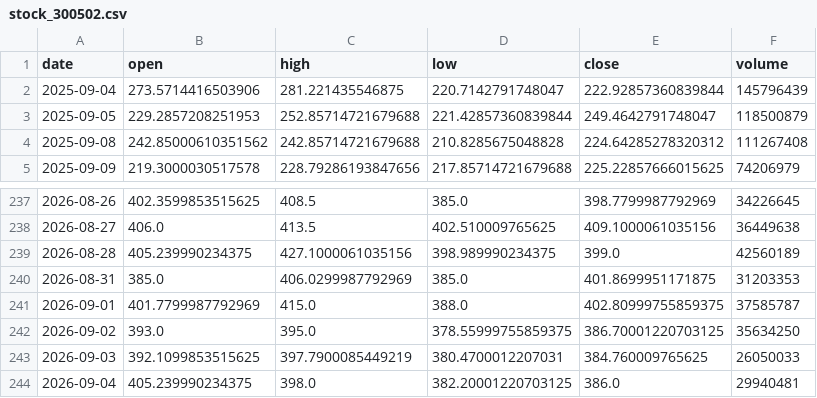
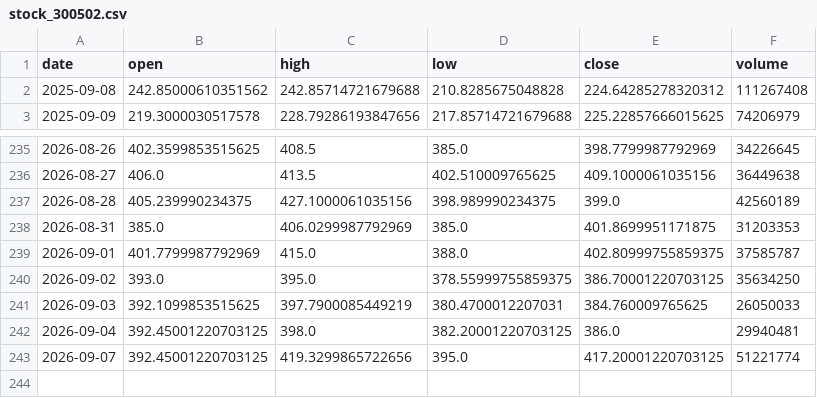
Before and after one commit to Luo923/stock-data-fetcher, a CSV file: data/stock_300502.csv, drawn as a sheet; only a part is shown, gaps mark what is left out.

```diff
--- a/data/stock_300502.csv
+++ b/data/stock_300502.csv
@@ -1,4 +1,2 @@
 date,open,high,low,close,volume
-2025-09-04,273.5714416503906,281.221435546875,220.7142791748047,222.92857360839844,145796439
-2025-09-05,229.2857208251953,252.85714721679688,221.42857360839844,249.4642791748047,118500879
 2025-09-08,242.85000610351562,242.85714721679688,210.8285675048828,224.64285278320312,111267408
@@ -243,2 +241,3 @@ date,open,high,low,close,volume
 2026-09-03,392.1099853515625,397.7900085449219,380.4700012207031,384.760009765625,26050033
-2026-09-04,405.239990234375,398.0,382.20001220703125,386.0,29940481
+2026-09-04,392.45001220703125,398.0,382.20001220703125,386.0,29940481
+2026-09-07,392.45001220703125,419.3299865722656,395.0,417.20001220703125,51221774
```
Also changed, not shown: data/stock_002008.csv, data/stock_300999.csv, 40 other files.
